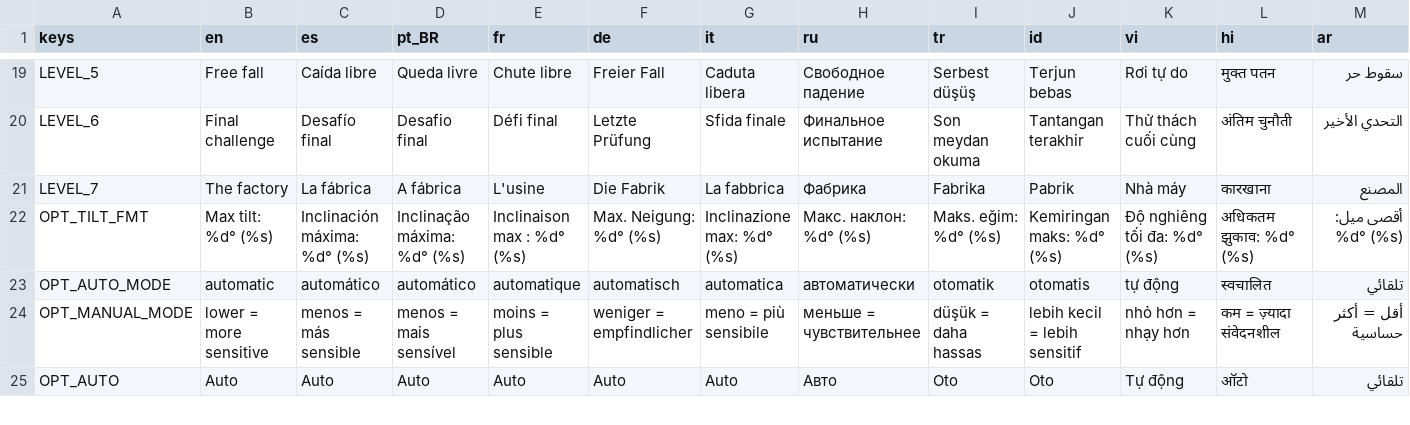
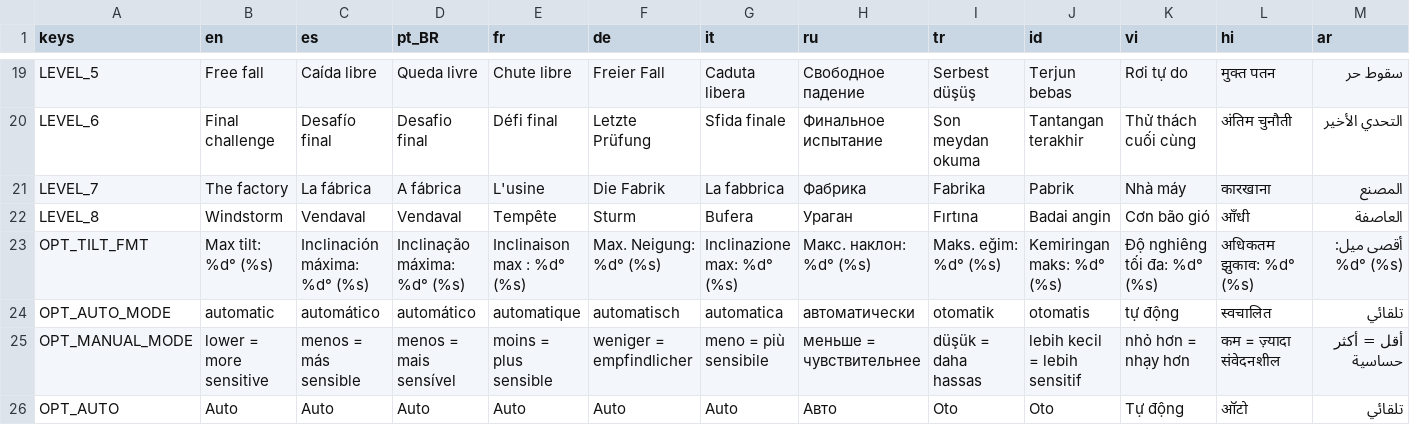
Before and after one commit to HernanDiaz/carreras-de-canicas, a CSV file: locale/translations.csv, drawn as a sheet; only a part is shown, gaps mark what is left out; rows hold the shown columns only; the diff names each change by its address in the sheet, - before the commit and + after, or states it on an @@ line.

```diff
--- a/locale/translations.csv
+++ b/locale/translations.csv
+row 22: LEVEL_8 | Windstorm | Vendaval | Vendaval | Tempête | Sturm | Bufera | Ураган | Fırtına | Badai angin | Cơn bão gió | आँधी | العاصفة
```
Also changed, not shown: 19 other files.
